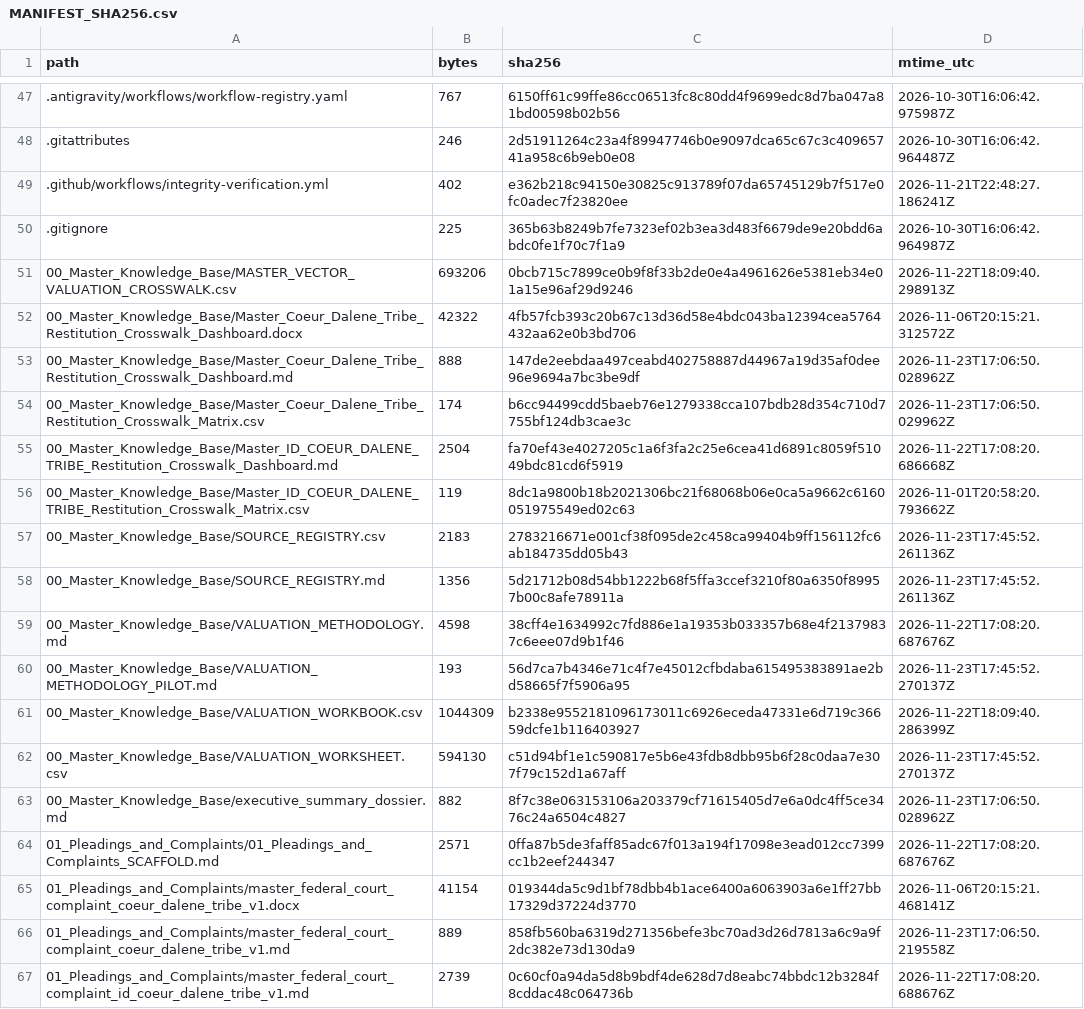
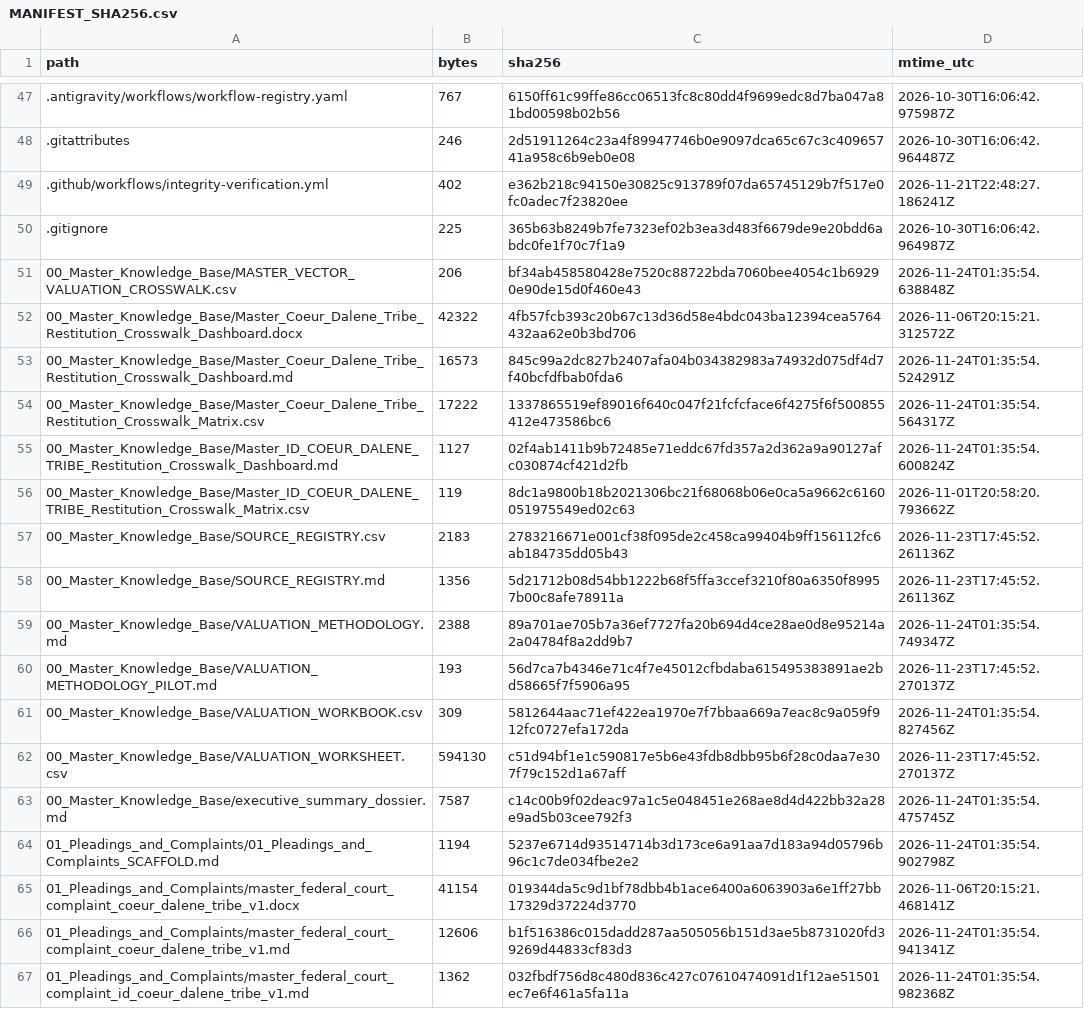
Before and after one commit to GlobalRestitutionAlliance/turtle-island-us-id-coeur-dalene-tribe-master-litigation, a CSV file: 99_Archives_and_Manifests/MANIFEST_SHA256.csv, drawn as a sheet; only a part is shown, gaps mark what is left out; the diff covers the shown part only.

```diff
--- a/99_Archives_and_Manifests/MANIFEST_SHA256.csv
+++ b/99_Archives_and_Manifests/MANIFEST_SHA256.csv
@@ -50,7 +50,7 @@ path,bytes,sha256,mtime_utc
 .gitignore,225,365b63b8249b7fe7323ef02b3ea3d483f6679de9e20bdd6abdc0fe1f70c7f1a9,2026-10-30T16:06:42.964987Z
-00_Master_Knowledge_Base/MASTER_VECTOR_VALUATION_CROSSWALK.csv,693206,0bcb715c7899ce0b9f8f33b2de0e4a4961626e5381eb34e01a15e96af29d9246,2026-11-22T18:09:40.298913Z
+00_Master_Knowledge_Base/MASTER_VECTOR_VALUATION_CROSSWALK.csv,206,bf34ab458580428e7520c88722bda7060bee4054c1b69290e90de15d0f460e43,2026-11-24T01:35:54.638848Z
 00_Master_Knowledge_Base/Master_Coeur_Dalene_Tribe_Restitution_Crosswalk_Dashboard.docx,42322,4fb57fcb393c20b67c13d36d58e4bdc043ba12394cea5764432aa62e0b3bd706,2026-11-06T20:15:21.312572Z
-00_Master_Knowledge_Base/Master_Coeur_Dalene_Tribe_Restitution_Crosswalk_Dashboard.md,888,147de2eebdaa497ceabd402758887d44967a19d35af0dee96e9694a7bc3be9df,2026-11-23T17:06:50.028962Z
-00_Master_Knowledge_Base/Master_Coeur_Dalene_Tribe_Restitution_Crosswalk_Matrix.csv,174,b6cc94499cdd5baeb76e1279338cca107bdb28d354c710d7755bf124db3cae3c,2026-11-23T17:06:50.029962Z
-00_Master_Knowledge_Base/Master_ID_COEUR_DALENE_TRIBE_Restitution_Crosswalk_Dashboard.md,2504,fa70ef43e4027205c1a6f3fa2c25e6cea41d6891c8059f51049bdc81cd6f5919,2026-11-22T17:08:20.686668Z
+00_Master_Knowledge_Base/Master_Coeur_Dalene_Tribe_Restitution_Crosswalk_Dashboard.md,16573,845c99a2dc827b2407afa04b034382983a74932d075df4d7f40bcfdfbab0fda6,2026-11-24T01:35:54.524291Z
+00_Master_Knowledge_Base/Master_Coeur_Dalene_Tribe_Restitution_Crosswalk_Matrix.csv,17222,1337865519ef89016f640c047f21fcfcface6f4275f6f500855412e473586bc6,2026-11-24T01:35:54.564317Z
+00_Master_Knowledge_Base/Master_ID_COEUR_DALENE_TRIBE_Restitution_Crosswalk_Dashboard.md,1127,02f4ab1411b9b72485e71eddc67fd357a2d362a9a90127afc030874cf421d2fb,2026-11-24T01:35:54.600824Z
 00_Master_Knowledge_Base/Master_ID_COEUR_DALENE_TRIBE_Restitution_Crosswalk_Matrix.csv,119,8dc1a9800b18b2021306bc21f68068b06e0ca5a9662c6160051975549ed02c63,2026-11-01T20:58:20.793662Z
@@ -58,10 +58,10 @@ path,bytes,sha256,mtime_utc
 00_Master_Knowledge_Base/SOURCE_REGISTRY.md,1356,5d21712b08d54bb1222b68f5ffa3ccef3210f80a6350f89957b00c8afe78911a,2026-11-23T17:45:52.261136Z
-00_Master_Knowledge_Base/VALUATION_METHODOLOGY.md,4598,38cff4e1634992c7fd886e1a19353b033357b68e4f21379837c6eee07d9b1f46,2026-11-22T17:08:20.687676Z
+00_Master_Knowledge_Base/VALUATION_METHODOLOGY.md,2388,89a701ae705b7a36ef7727fa20b694d4ce28ae0d8e95214a2a04784f8a2dd9b7,2026-11-24T01:35:54.749347Z
 00_Master_Knowledge_Base/VALUATION_METHODOLOGY_PILOT.md,193,56d7ca7b4346e71c4f7e45012cfbdaba615495383891ae2bd58665f7f5906a95,2026-11-23T17:45:52.270137Z
-00_Master_Knowledge_Base/VALUATION_WORKBOOK.csv,1044309,b2338e9552181096173011c6926eceda47331e6d719c36659dcfe1b116403927,2026-11-22T18:09:40.286399Z
+00_Master_Knowledge_Base/VALUATION_WORKBOOK.csv,309,5812644aac71ef422ea1970e7f7bbaa669a7eac8c9a059f912fc0727efa172da,2026-11-24T01:35:54.827456Z
 00_Master_Knowledge_Base/VALUATION_WORKSHEET.csv,594130,c51d94bf1e1c590817e5b6e43fdb8dbb95b6f28c0daa7e307f79c152d1a67aff,2026-11-23T17:45:52.270137Z
-00_Master_Knowledge_Base/executive_summary_dossier.md,882,8f7c38e063153106a203379cf71615405d7e6a0dc4ff5ce3476c24a6504c4827,2026-11-23T17:06:50.028962Z
-01_Pleadings_and_Complaints/01_Pleadings_and_Complaints_SCAFFOLD.md,2571,0ffa87b5de3faff85adc67f013a194f17098e3ead012cc7399cc1b2eef244347,2026-11-22T17:08:20.687676Z
+00_Master_Knowledge_Base/executive_summary_dossier.md,7587,c14c00b9f02deac97a1c5e048451e268ae8d4d422bb32a28e9ad5b03cee792f3,2026-11-24T01:35:54.475745Z
+01_Pleadings_and_Complaints/01_Pleadings_and_Complaints_SCAFFOLD.md,1194,5237e6714d93514714b3d173ce6a91aa7d183a94d05796b96c1c7de034fbe2e2,2026-11-24T01:35:54.902798Z
 01_Pleadings_and_Complaints/master_federal_court_complaint_coeur_dalene_tribe_v1.docx,41154,019344da5c9d1bf78dbb4b1ace6400a6063903a6e1ff27bb17329d37224d3770,2026-11-06T20:15:21.468141Z
-01_Pleadings_and_Complaints/master_federal_court_complaint_coeur_dalene_tribe_v1.md,889,858fb560ba6319d271356befe3bc70ad3d26d7813a6c9a9f2dc382e73d130da9,2026-11-23T17:06:50.219558Z
-01_Pleadings_and_Complaints/master_federal_court_complaint_id_coeur_dalene_tribe_v1.md,2739,0c60cf0a94da5d8b9bdf4de628d7d8eabc74bbdc12b3284f8cddac48c064736b,2026-11-22T17:08:20.688676Z
+01_Pleadings_and_Complaints/master_federal_court_complaint_coeur_dalene_tribe_v1.md,12606,b1f516386c015dadd287aa505056b151d3ae5b8731020fd39269d44833cf83d3,2026-11-24T01:35:54.941341Z
+01_Pleadings_and_Complaints/master_federal_court_complaint_id_coeur_dalene_tribe_v1.md,1362,032fbdf756d8c480d836c427c07610474091d1f12ae51501ec7e6f461a5fa11a,2026-11-24T01:35:54.982368Z
```
Also changed, not shown: 80 edited cells elsewhere in this file, 37 other files.
